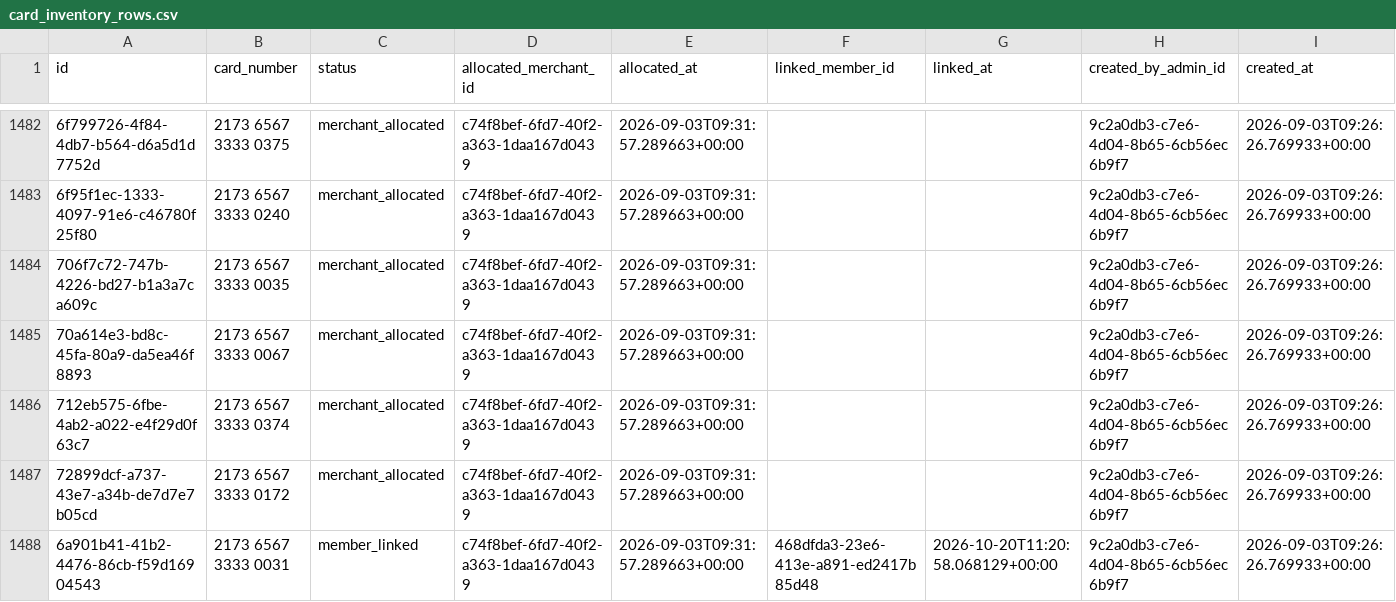
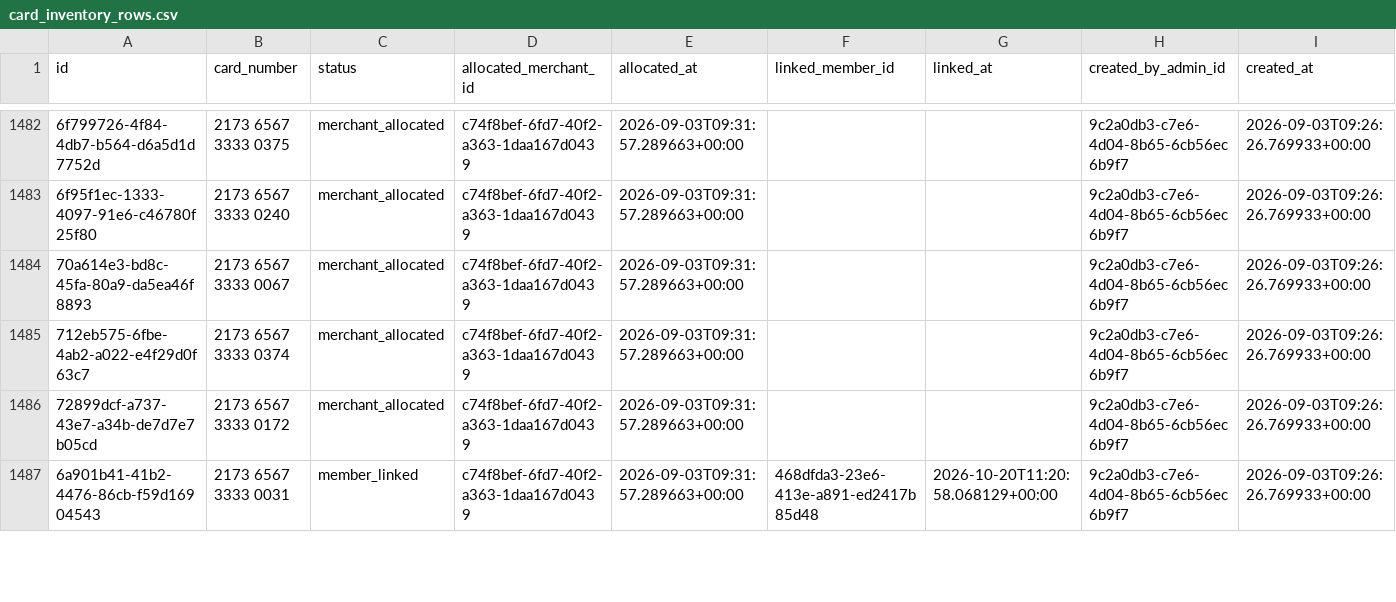
Before and after one commit to metrocouponsys-star/metrocardzgo, a CSV file: data/card_inventory_rows.csv, drawn as a sheet; only a part is shown, gaps mark what is left out; removed rows and columns are numbered as before the commit, all else as after; the diff covers the shown part only; the diff names each change by its address in the sheet, - before the commit and + after, or states it on an @@ line.

```diff
--- a/data/card_inventory_rows.csv
+++ b/data/card_inventory_rows.csv
-row 1484: 706f7c72-747b-4226-bd27-b1a3a7ca609c | 2173 6567 3333 0035 | merchant_allocated | c74f8bef-6fd7-40f2-a363-1daa167d0439 | 2026-09-03T09:31:57.289663+00:00 |  |  | 9c2a0db3-c7e6-4d04-8b65-6cb56ec6b9f7 | 2026-09-03T09:26:26.769933+00:00
```
Also changed, not shown: 5 added rows, 4 removed rows and 80 edited cells elsewhere in this file, 13 other files.
